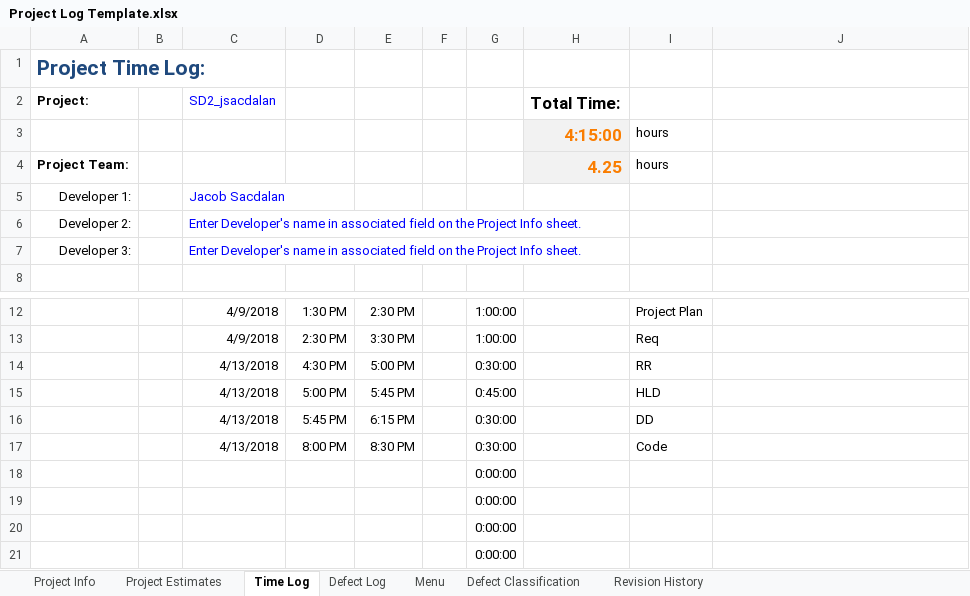
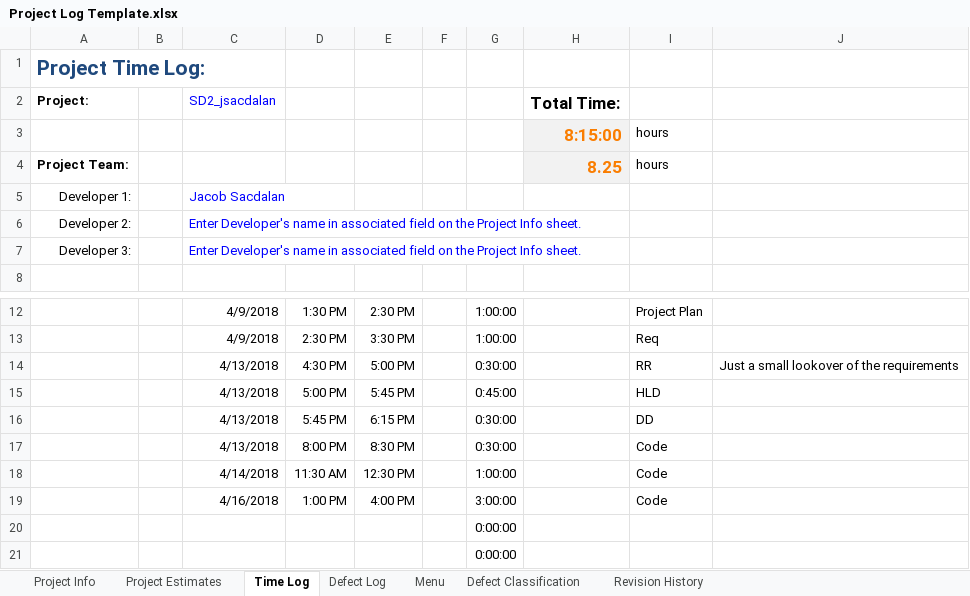
Before and after one commit to jsacdalan/SD2, an Excel workbook: Proj_Template_20180209/Proj_Template/doc/Project Management/Project Log Template.xlsx, sheet Time Log, drawn as a sheet; only a part is shown, gaps mark what is left out; values as stored, in another font and other column widths than the file's, no borders; removed rows and columns are numbered as before the commit, all else as after; the diff names each change by its address in the sheet, - before the commit and + after, or states it on an @@ line.

```diff
--- a/Proj_Template_20180209/Proj_Template/doc/Project Management/Project Log Template.xlsx (sheet Time Log)
+++ b/Proj_Template_20180209/Proj_Template/doc/Project Management/Project Log Template.xlsx (sheet Time Log)
-H3 (Total Time:): 4:15:00
+H3 (Total Time:): 8:15:00
-H4 (Total Time:): 4.25
+H4 (Total Time:): 8.25
-J14: (empty)
+J14: Just a small lookover of the requirements
-row 18:  |  |  |  |  |  | 0:00:00
-row 19:  |  |  |  |  |  | 0:00:00
+row 18:  |  | 4/14/2018 | 11:30 AM | 12:30 PM |  | 1:00:00 |  | Code
+row 19:  |  | 4/16/2018 | 1:00 PM | 4:00 PM |  | 3:00:00 |  | Code
```
Also changed, not shown: 5 other files.
